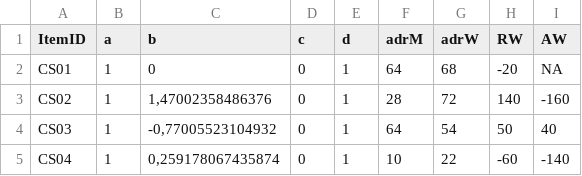
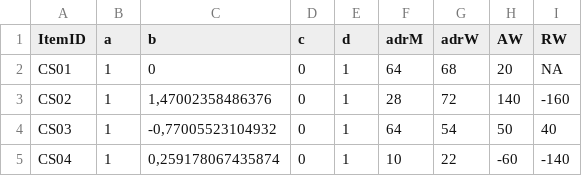
Before and after one commit to cavorit/Rbonaut2, a CSV file: Rbonaut2/inst/extdata/ItemBank.csv, drawn as a sheet; only a part is shown.

Commit message:
In der ItemBank wurden AW und RW vertauscht: Bugfix

```diff
--- a/Rbonaut2/inst/extdata/ItemBank.csv
+++ b/Rbonaut2/inst/extdata/ItemBank.csv
@@ -1,3 +1,3 @@
-ItemID;a;b;c;d;adrM;adrW;RW;AW
-CS01;1;0;0;1;64;68;-20;NA
+ItemID;a;b;c;d;adrM;adrW;AW;RW
+CS01;1;0;0;1;64;68;20;NA
 CS02;1;1,47002358486376;0;1;28;72;140;-160
```
Also changed, not shown: 1 other file.
